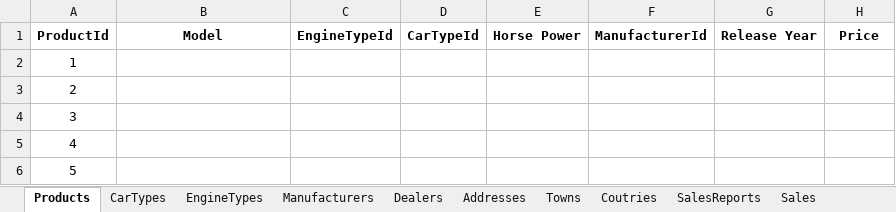
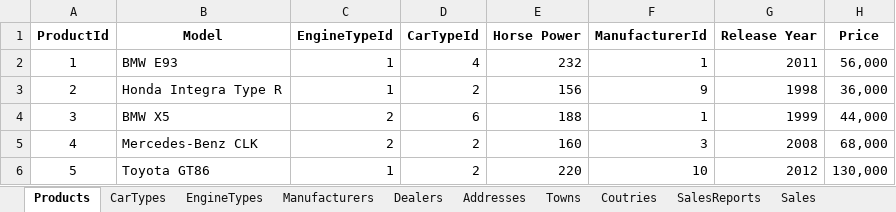
Before and after one commit to StefanSinapov/Databases-Teamwork-2014, an Excel workbook: CarsFactory.xlsx, sheet Products, drawn as a sheet; only a part is shown; values as stored, in another font and other column widths than the file's, no borders; the diff covers the shown part only; the diff names each change by its address in the sheet, - before the commit and + after, or states it on an @@ line.

Commit message:
Big merge: - MongoDB - working - JsonRepor - working - XmlReport - working - XmlLoader - working - CarsFactoryReportsClient - not working

```diff
--- a/CarsFactory.xlsx (sheet Products)
+++ b/CarsFactory.xlsx (sheet Products)
-B2 (Model): (empty)
+B2 (Model): BMW E93
-C2:C3 (EngineTypeId): (empty)
+C2:C3 (EngineTypeId): 1
-D2 (CarTypeId): (empty)
+D2 (CarTypeId): 4
-E2 (Horse Power): (empty)
+E2 (Horse Power): 232
-F2 (ManufacturerId): (empty)
+F2 (ManufacturerId): 1
-G2 (Release Year): (empty)
+G2 (Release Year): 2011
-H2 (Price): (empty)
+H2 (Price): 56,000
-B3 (Model): (empty)
+B3 (Model): Honda Integra Type R
-D3 (CarTypeId): (empty)
+D3 (CarTypeId): 2
-E3 (Horse Power): (empty)
+E3 (Horse Power): 156
-F3 (ManufacturerId): (empty)
+F3 (ManufacturerId): 9
-G3 (Release Year): (empty)
+G3 (Release Year): 1998
-H3 (Price): (empty)
+H3 (Price): 36,000
-B4 (Model): (empty)
+B4 (Model): BMW X5
-C4:C5 (EngineTypeId): (empty)
+C4:C5 (EngineTypeId): 2
-D4 (CarTypeId): (empty)
+D4 (CarTypeId): 6
-E4 (Horse Power): (empty)
+E4 (Horse Power): 188
-F4 (ManufacturerId): (empty)
+F4 (ManufacturerId): 1
-G4 (Release Year): (empty)
+G4 (Release Year): 1999
-H4 (Price): (empty)
+H4 (Price): 44,000
-B5 (Model): (empty)
+B5 (Model): Mercedes-Benz CLK
-D5:D6 (CarTypeId): (empty)
+D5:D6 (CarTypeId): 2
-E5 (Horse Power): (empty)
+E5 (Horse Power): 160
-F5 (ManufacturerId): (empty)
+F5 (ManufacturerId): 3
-G5 (Release Year): (empty)
+G5 (Release Year): 2008
-H5 (Price): (empty)
+H5 (Price): 68,000
-B6 (Model): (empty)
+B6 (Model): Toyota GT86
-C6 (EngineTypeId): (empty)
+C6 (EngineTypeId): 1
-E6 (Horse Power): (empty)
+E6 (Horse Power): 220
-F6 (ManufacturerId): (empty)
+F6 (ManufacturerId): 10
-G6 (Release Year): (empty)
+G6 (Release Year): 2012
-H6 (Price): (empty)
+H6 (Price): 130,000
```
Also changed, not shown: 35 edited cells elsewhere in this sheet, 29 other files.
